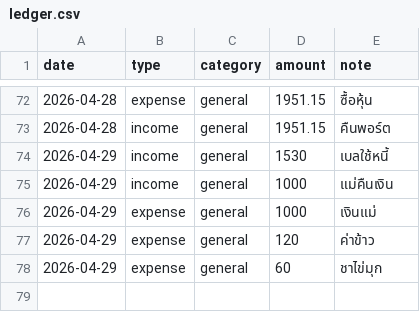
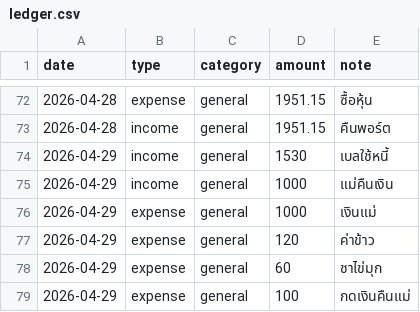
Before and after one commit to BenLaderan/ben-finances-, a CSV file: finances/ledger.csv, drawn as a sheet; only a part is shown, gaps mark what is left out.

Commit message:
ledger: expense 100 กดเงินคืนแม่

```diff
--- a/finances/ledger.csv
+++ b/finances/ledger.csv
@@ -78 +78,2 @@ date,type,category,amount,note
 2026-04-29,expense,general,60,ชาไข่มุก
+2026-04-29,expense,general,100,กดเงินคืนแม่
```
